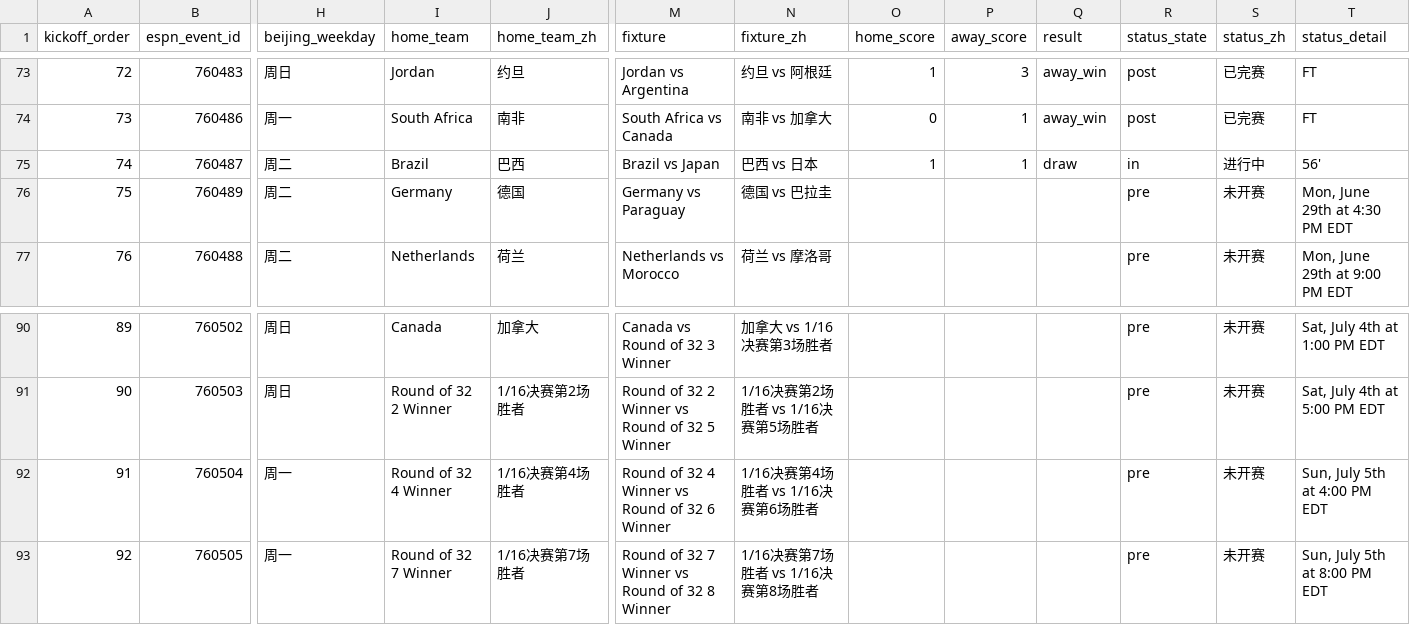
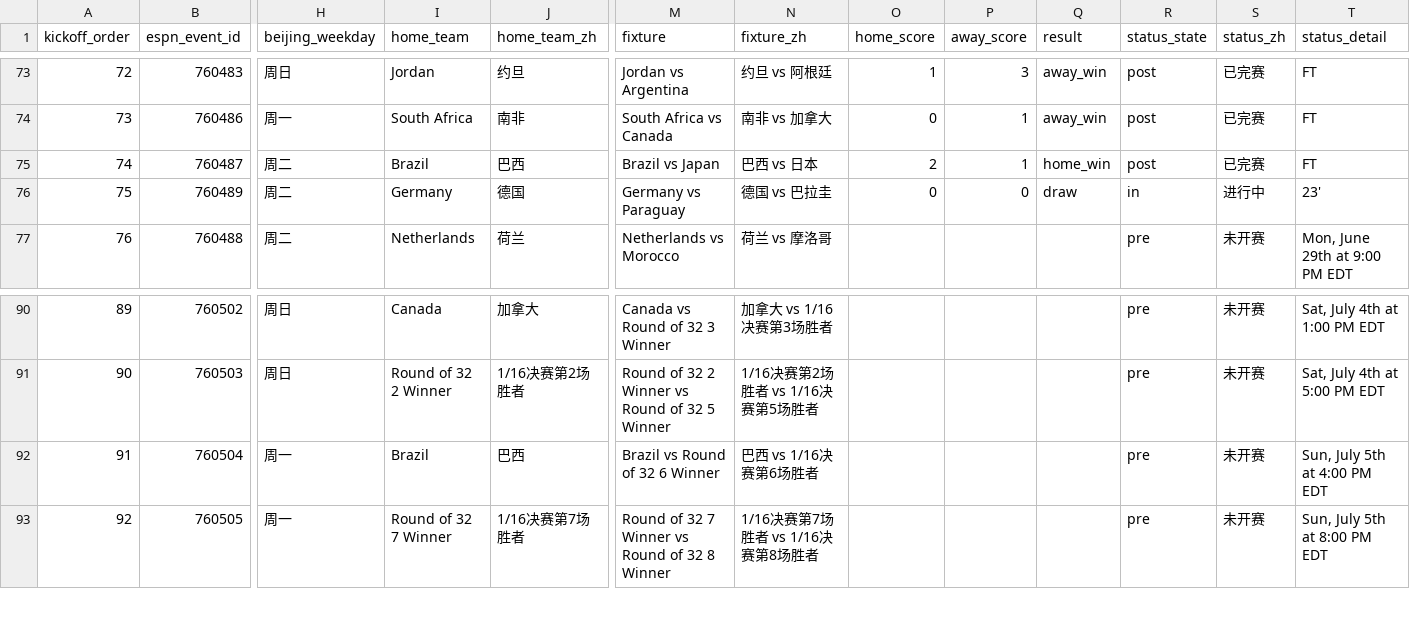
Before and after one commit to quwang86-debug/worldcup-jingcai, a CSV file: data/worldcup_2026_matches_beijing.csv, drawn as a sheet; only a part is shown, gaps mark what is left out; the diff names each change by its address in the sheet, - before the commit and + after, or states it on an @@ line.

```diff
--- a/data/worldcup_2026_matches_beijing.csv
+++ b/data/worldcup_2026_matches_beijing.csv
-O75 (home_score): 1
+O75 (home_score): 2
-Q75 (result): draw
+Q75 (result): home_win
-R75 (status_state): in
+R75 (status_state): post
-S75 (status_zh): 进行中
+S75 (status_zh): 已完赛
-T75 (status_detail): 56'
+T75 (status_detail): FT
-O76 (home_score): (empty)
+O76 (home_score): 0
-P76 (away_score): (empty)
+P76 (away_score): 0
-Q76 (result): (empty)
+Q76 (result): draw
-R76 (status_state): pre
+R76 (status_state): in
-S76 (status_zh): 未开赛
+S76 (status_zh): 进行中
-T76 (status_detail): Mon, June 29th at 4:30 PM EDT
+T76 (status_detail): 23'
-I92 (home_team): Round of 32 4 Winner
+I92 (home_team): Brazil
-J92 (home_team_zh): 1/16决赛第4场胜者
+J92 (home_team_zh): 巴西
-M92 (fixture): Round of 32 4 Winner vs Round of 32 6 Winner
+M92 (fixture): Brazil vs Round of 32 6 Winner
-N92 (fixture_zh): 1/16决赛第4场胜者 vs 1/16决赛第6场胜者
+N92 (fixture_zh): 巴西 vs 1/16决赛第6场胜者
```
Also changed, not shown: 3 other files.
